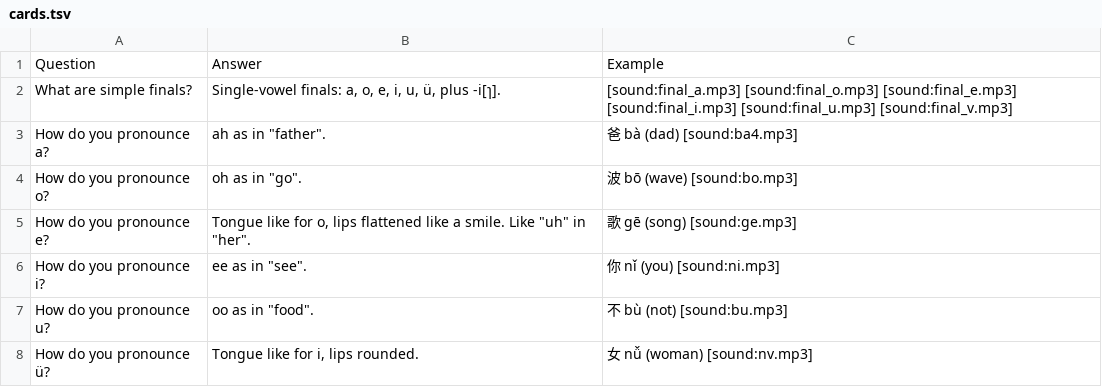
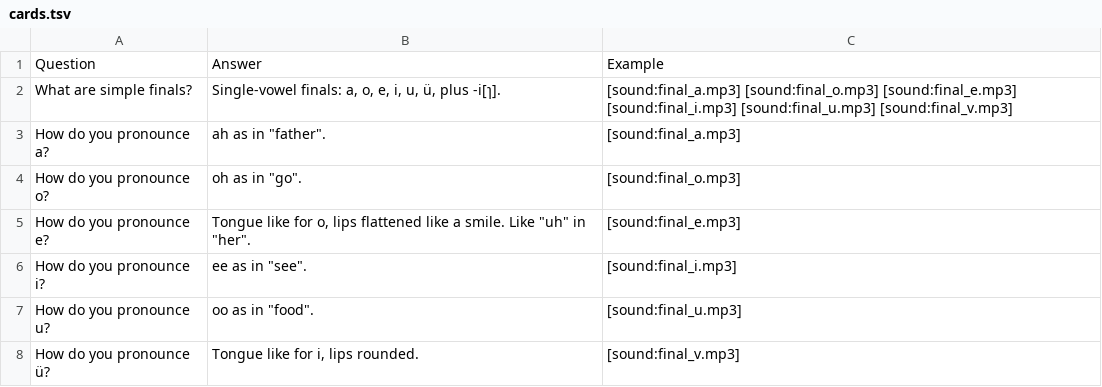
Before and after one commit to Waldmann-dev/Anki-Chinesisch, a TSV file: Chinese Grammar/00. Pinyin/07. Simple Finals/cards.tsv, drawn as a sheet.

Commit message:
Update cards: pronunciation-group cards, letter audio, tongue images (196 cards)

```diff
--- a/Chinese Grammar/00. Pinyin/07. Simple Finals/cards.tsv
+++ b/Chinese Grammar/00. Pinyin/07. Simple Finals/cards.tsv
@@ -2,7 +2,7 @@ Question	Answer	Example
 What are simple finals?	Single-vowel finals: a, o, e, i, u, ü, plus -i[ɿ].	[sound:final_a.mp3] [sound:final_o.mp3] [sound:final_e.mp3] [sound:final_i.mp3] [sound:final_u.mp3] [sound:final_v.mp3]
-How do you pronounce a?	ah as in "father".	爸 bà (dad) [sound:ba4.mp3]
-How do you pronounce o?	oh as in "go".	波 bō (wave) [sound:bo.mp3]
-How do you pronounce e?	Tongue like for o, lips flattened like a smile. Like "uh" in "her".	歌 gē (song) [sound:ge.mp3]
-How do you pronounce i?	ee as in "see".	你 nǐ (you) [sound:ni.mp3]
-How do you pronounce u?	oo as in "food".	不 bù (not) [sound:bu.mp3]
-How do you pronounce ü?	Tongue like for i, lips rounded.	女 nǚ (woman) [sound:nv.mp3]
+How do you pronounce a?	ah as in "father".	[sound:final_a.mp3]
+How do you pronounce o?	oh as in "go".	[sound:final_o.mp3]
+How do you pronounce e?	Tongue like for o, lips flattened like a smile. Like "uh" in "her".	[sound:final_e.mp3]
+How do you pronounce i?	ee as in "see".	[sound:final_i.mp3]
+How do you pronounce u?	oo as in "food".	[sound:final_u.mp3]
+How do you pronounce ü?	Tongue like for i, lips rounded.	[sound:final_v.mp3]
```
